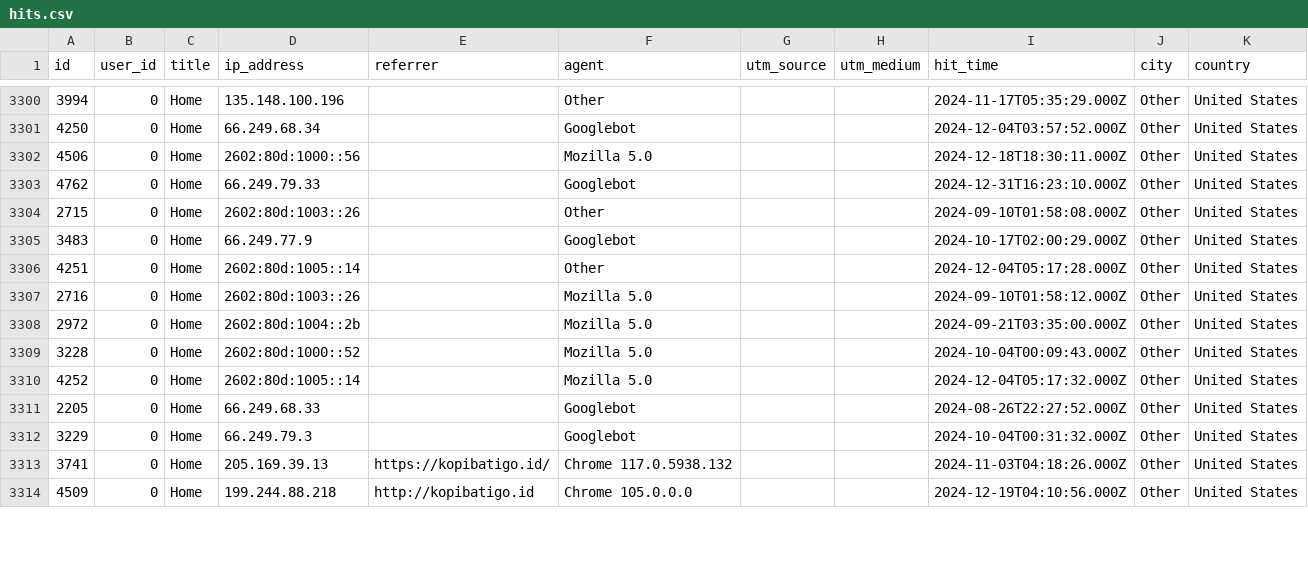
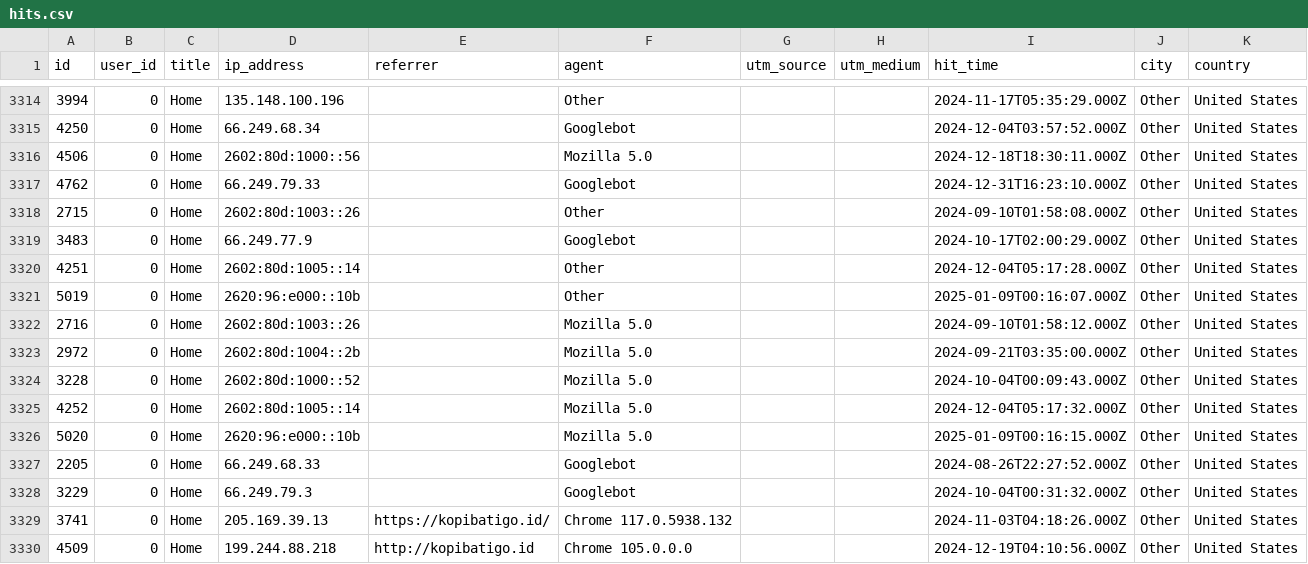
Before and after one commit to thedo32/databatigo, a CSV file: hits.csv, drawn as a sheet; only a part is shown, gaps mark what is left out; the diff covers the shown part only.

```diff
--- a/hits.csv
+++ b/hits.csv
@@ -3306,2 +3320,3 @@ id,user_id,title,ip_address,referrer,agent,utm_source,utm_medium,hit_time,city,c
 4251,0,Home,2602:80d:1005::14,,Other,,,2024-12-04T05:17:28.000Z,Other,United States
+5019,0,Home,2620:96:e000::10b,,Other,,,2025-01-09T00:16:07.000Z,Other,United States
 2716,0,Home,2602:80d:1003::26,,Mozilla 5.0,,,2024-09-10T01:58:12.000Z,Other,United States
@@ -3310,2 +3325,3 @@ id,user_id,title,ip_address,referrer,agent,utm_source,utm_medium,hit_time,city,c
 4252,0,Home,2602:80d:1005::14,,Mozilla 5.0,,,2024-12-04T05:17:32.000Z,Other,United States
+5020,0,Home,2620:96:e000::10b,,Mozilla 5.0,,,2025-01-09T00:16:15.000Z,Other,United States
 2205,0,Home,66.249.68.33,,Googlebot,,,2024-08-26T22:27:52.000Z,Other,United States
```
Also changed, not shown: 18 added rows elsewhere in this file, 1 other file.
